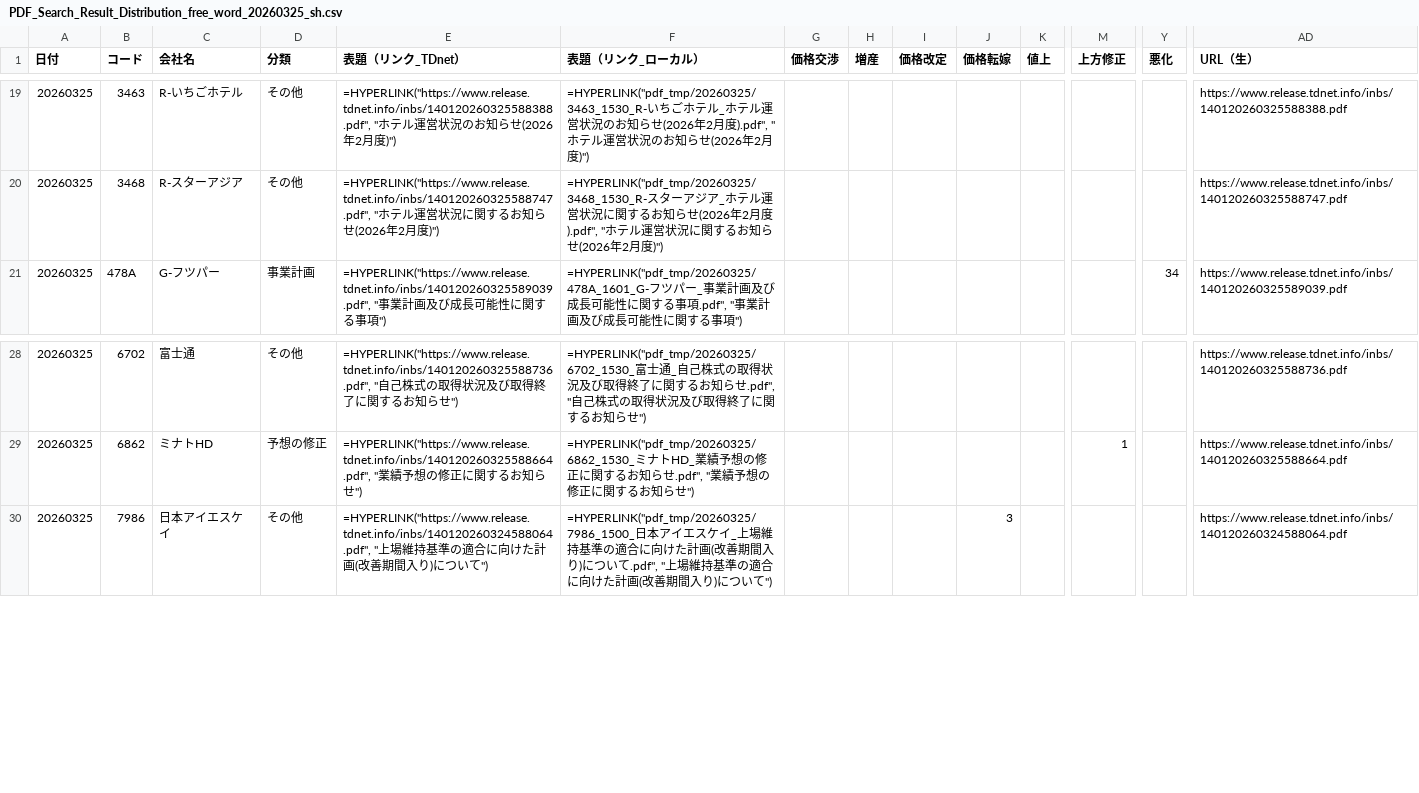
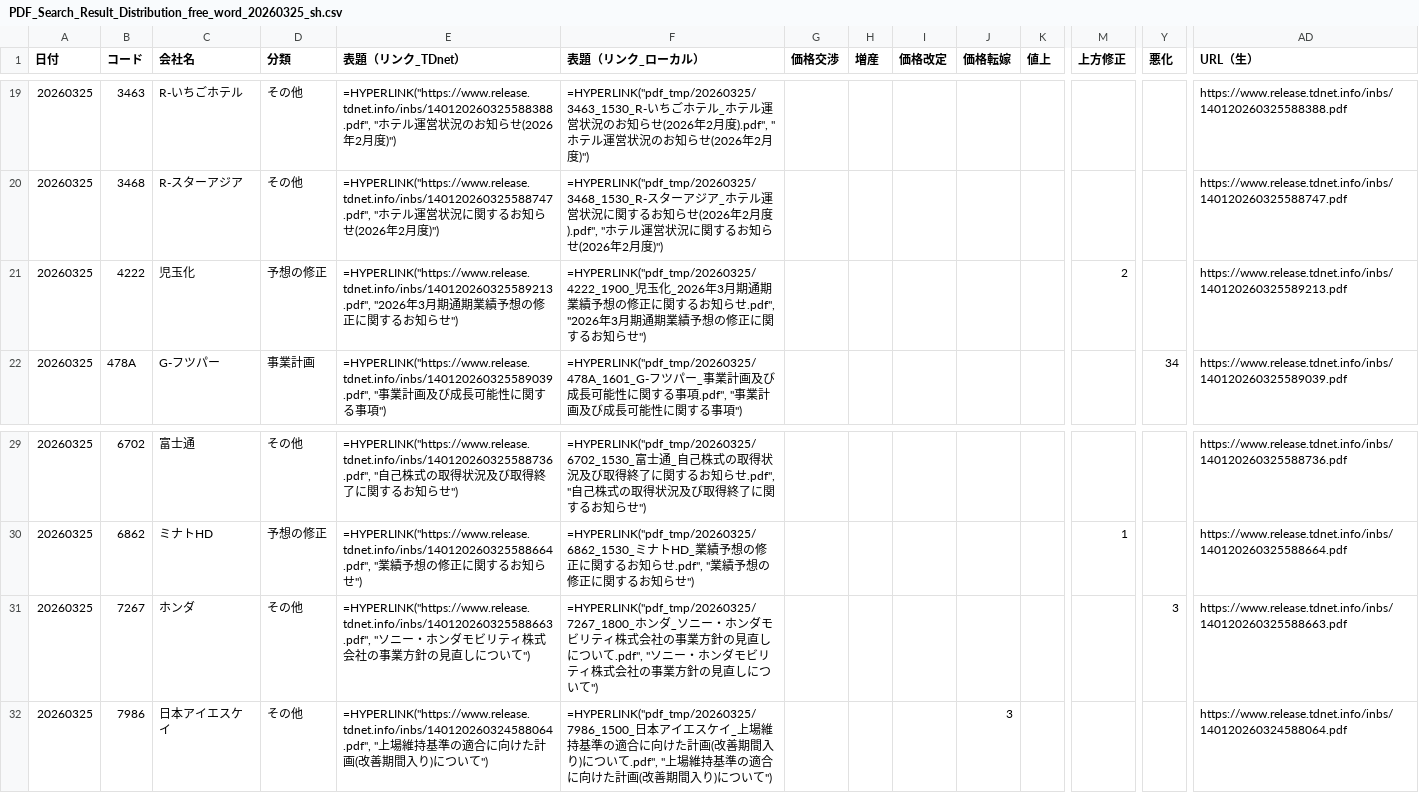
Before and after one commit to onokazu777/tdnet-viewer, a CSV file: data/search/PDF_Search_Result_Distribution_free_word_20260325_sh.csv, drawn as a sheet; only a part is shown, gaps mark what is left out; rows hold the shown columns only; the diff names each change by its address in the sheet, - before the commit and + after, or states it on an @@ line.

```diff
--- a/data/search/PDF_Search_Result_Distribution_free_word_20260325_sh.csv
+++ b/data/search/PDF_Search_Result_Distribution_free_word_20260325_sh.csv
+row 21: 20260325 | 4222 | 児玉化 | 予想の修正 | =HYPERLINK("https://www.release.tdnet.info/inbs/140120260325589213.pdf", "2026年3月期通期業績予想の修正に関するお知らせ") | =HYPERLINK("pdf_tmp/20260325/4222_1900_児玉化_2026年3月期通期業績予想の修正に関するお知らせ.pdf", "2026年3月期通期業績予想の修正に関するお知らせ") |  |  |  |  |  | 2 |  | https://www.release.tdnet.info/inbs/140120260325589213.pdf
+row 31: 20260325 | 7267 | ホンダ | その他 | =HYPERLINK("https://www.release.tdnet.info/inbs/140120260325588663.pdf", "ソニー・ホンダモビリティ株式会社の事業方針の見直しについて") | =HYPERLINK("pdf_tmp/20260325/7267_1800_ホンダ_ソニー・ホンダモビリティ株式会社の事業方針の見直しについて.pdf", "ソニー・ホンダモビリティ株式会社の事業方針の見直しについて") |  |  |  |  |  |  | 3 | https://www.release.tdnet.info/inbs/140120260325588663.pdf
```
Also changed, not shown: data/search/Analysis_Hits_free_word_20260325.csv, 4 other files.
